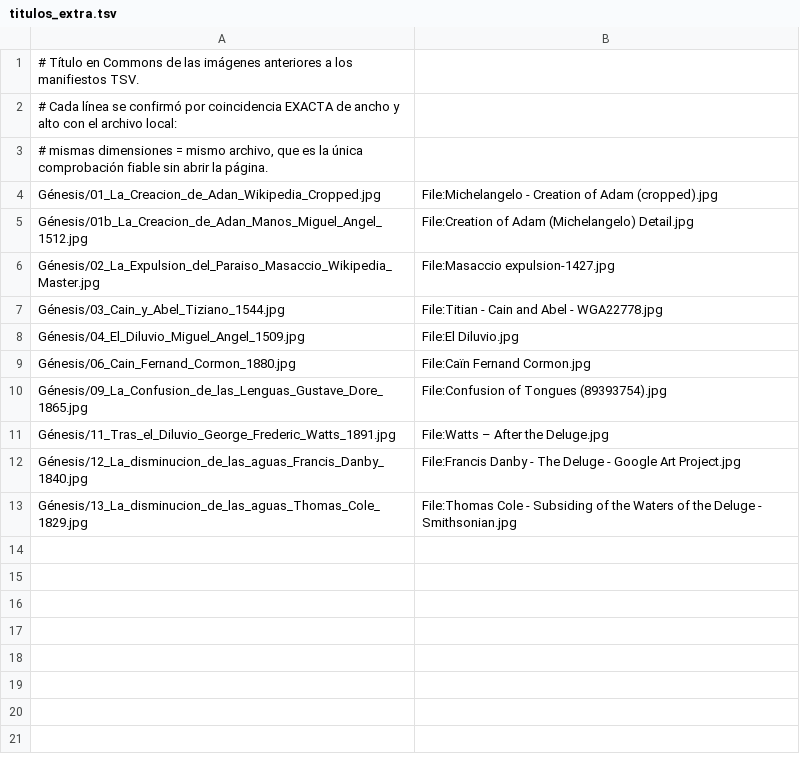
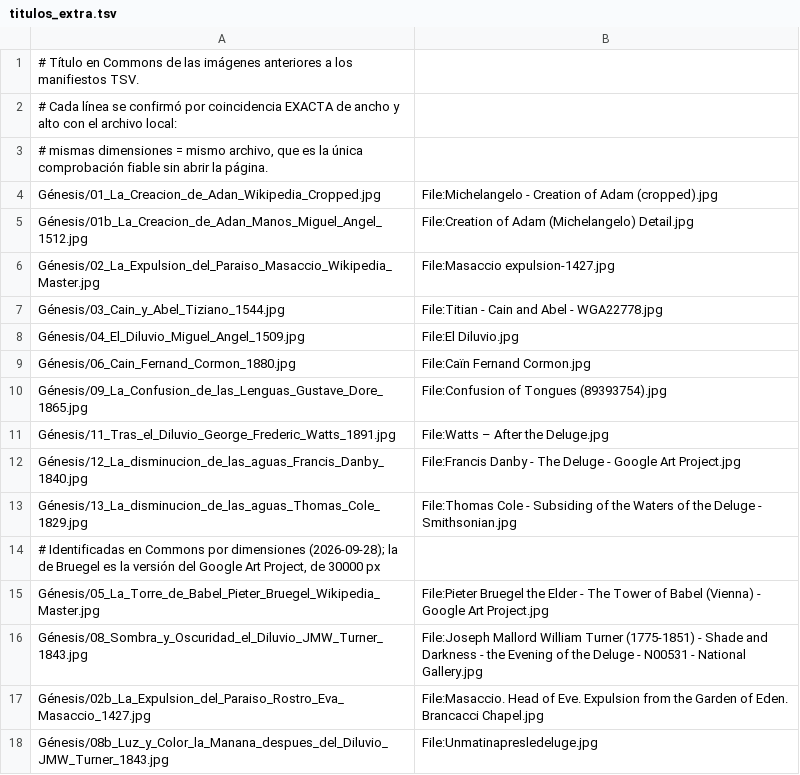
Before and after one commit to sebastiancordoba/biblioteca-visual, a TSV file: herramientas/artefacto/datos/titulos_extra.tsv, drawn as a sheet.

```diff
--- a/herramientas/artefacto/datos/titulos_extra.tsv
+++ b/herramientas/artefacto/datos/titulos_extra.tsv
@@ -13 +13,6 @@ Génesis/12_La_disminucion_de_las_aguas_Francis_Danby_1840.jpg	File:Francis Danb
 Génesis/13_La_disminucion_de_las_aguas_Thomas_Cole_1829.jpg	File:Thomas Cole - Subsiding of the Waters of the Deluge - Smithsonian.jpg
+# Identificadas en Commons por dimensiones (2026-09-28); la de Bruegel es la versión del Google Art Project, de 30000 px
+Génesis/05_La_Torre_de_Babel_Pieter_Bruegel_Wikipedia_Master.jpg	File:Pieter Bruegel the Elder - The Tower of Babel (Vienna) - Google Art Project.jpg
+Génesis/08_Sombra_y_Oscuridad_el_Diluvio_JMW_Turner_1843.jpg	File:Joseph Mallord William Turner (1775-1851) - Shade and Darkness - the Evening of the Deluge - N00531 - National Gallery.jpg
+Génesis/02b_La_Expulsion_del_Paraiso_Rostro_Eva_Masaccio_1427.jpg	File:Masaccio. Head of Eve. Expulsion from the Garden of Eden. Brancacci Chapel.jpg
+Génesis/08b_Luz_y_Color_la_Manana_despues_del_Diluvio_JMW_Turner_1843.jpg	File:Unmatinapresledeluge.jpg
```
Also changed, not shown: 12 other files.
